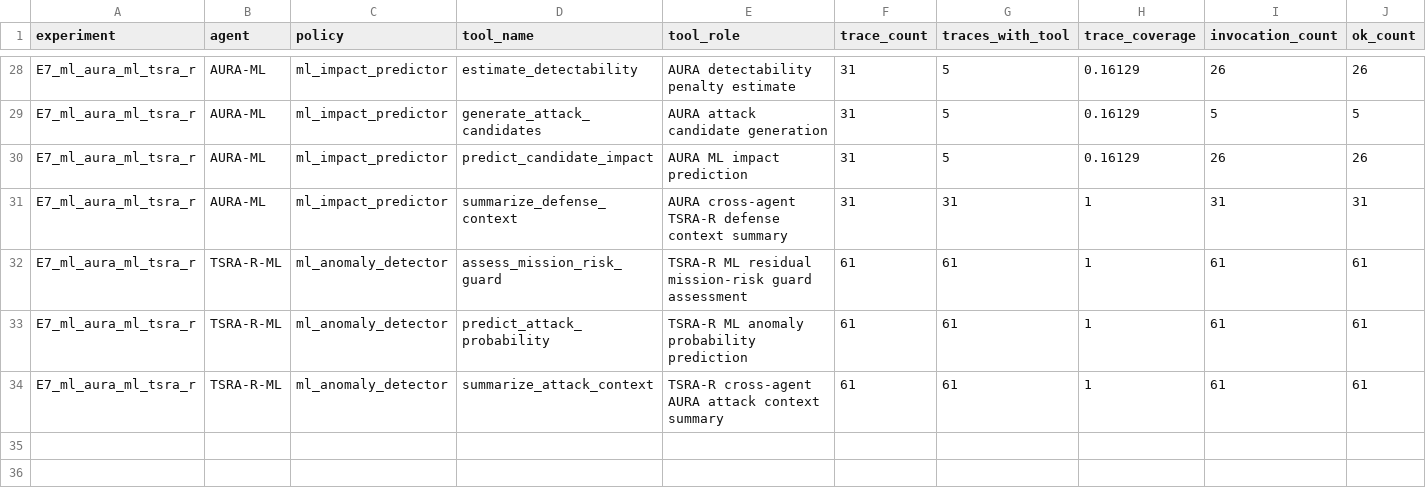
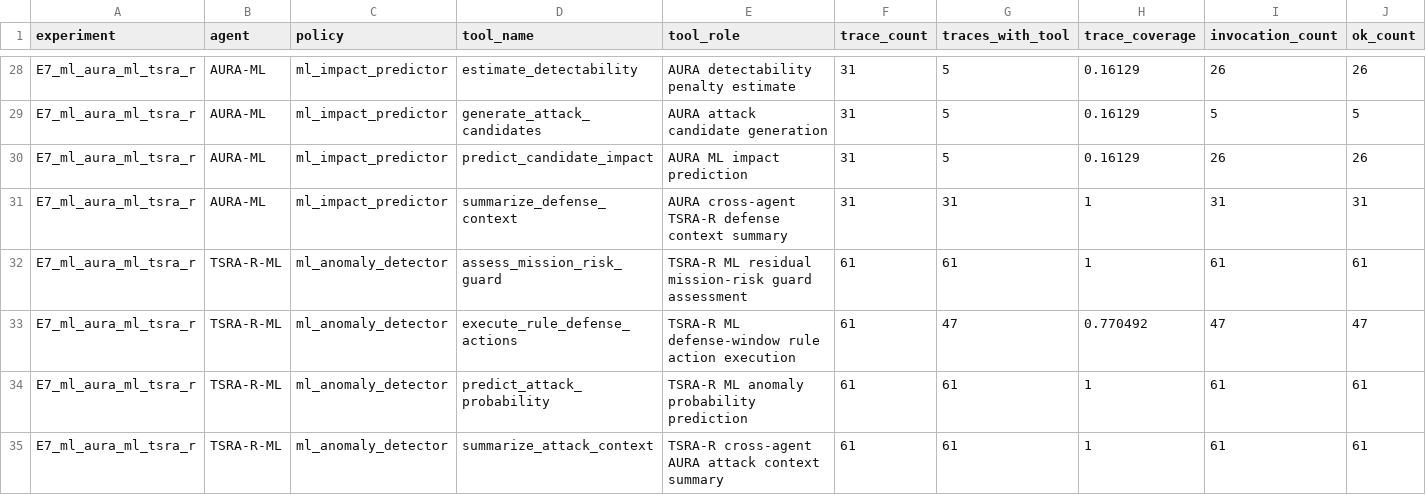
Before and after one commit to Hbin77/LIG_DAH_AGI, a CSV file: outputs/report_tables/agent_tool_usage_audit.csv, drawn as a sheet; only a part is shown, gaps mark what is left out; rows hold the shown columns only; the diff names each change by its address in the sheet, - before the commit and + after, or states it on an @@ line.

```diff
--- a/outputs/report_tables/agent_tool_usage_audit.csv
+++ b/outputs/report_tables/agent_tool_usage_audit.csv
+row 33: E7_ml_aura_ml_tsra_r | TSRA-R-ML | ml_anomaly_detector | execute_rule_defense_actions | TSRA-R ML defense-window rule action execution | 61 | 47 | 0.770492 | 47 | 47
```
Also changed, not shown: outputs/report_tables/agent_decision_causality_audit.csv, outputs/report_tables/agent_loop_replay.csv, 30 other files.
